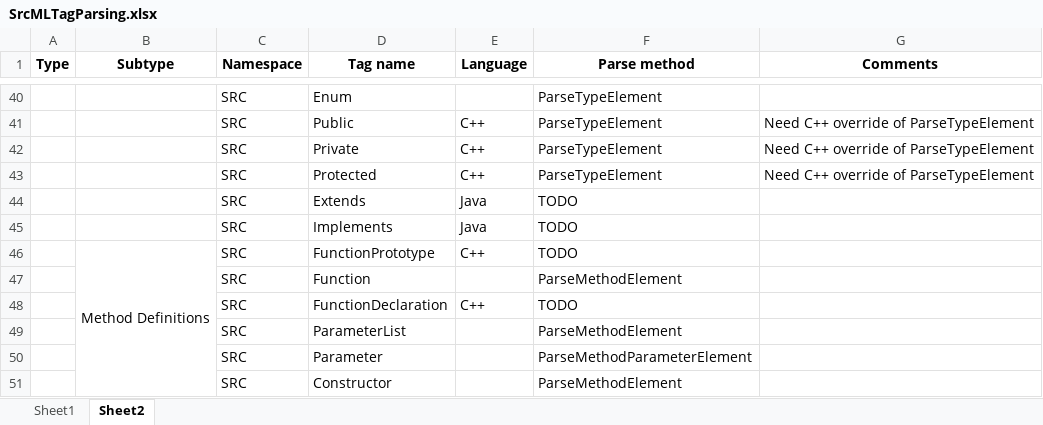
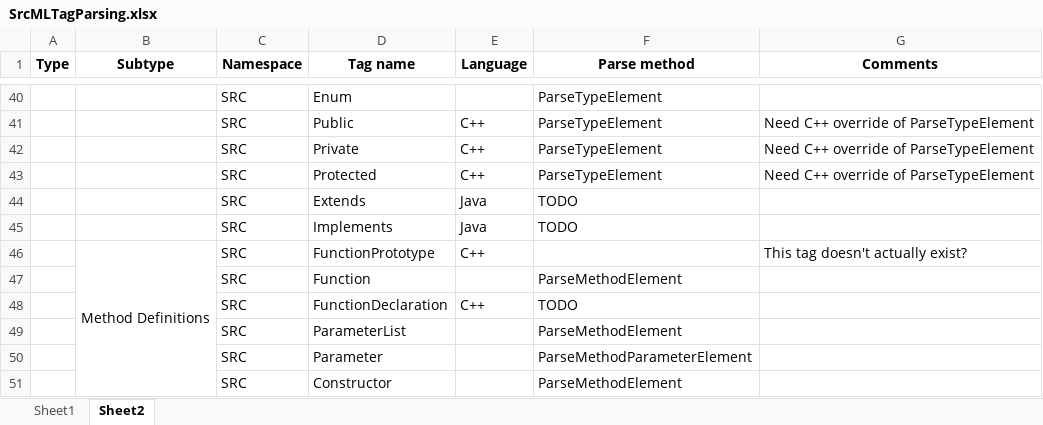
Before and after one commit to abb-iss/SrcML.NET, an Excel workbook: ABB.SrcML.Data/SrcMLTagParsing.xlsx, sheet Sheet2, drawn as a sheet; only a part is shown, gaps mark what is left out; values as stored, in another font and other column widths than the file's, no borders; the diff names each change by its address in the sheet, - before the commit and + after, or states it on an @@ line.

Commit message:
Implemented method parsing for C++. This is still missing parsing for the name prefix, which will be part of expression parsing.

```diff
--- a/ABB.SrcML.Data/SrcMLTagParsing.xlsx (sheet Sheet2)
+++ b/ABB.SrcML.Data/SrcMLTagParsing.xlsx (sheet Sheet2)
-F46 (Parse method): TODO
+F46 (Parse method): (empty)
-G46 (Comments): (empty)
+G46 (Comments): This tag doesn't actually exist?
```
Also changed, not shown: 3 other files.
